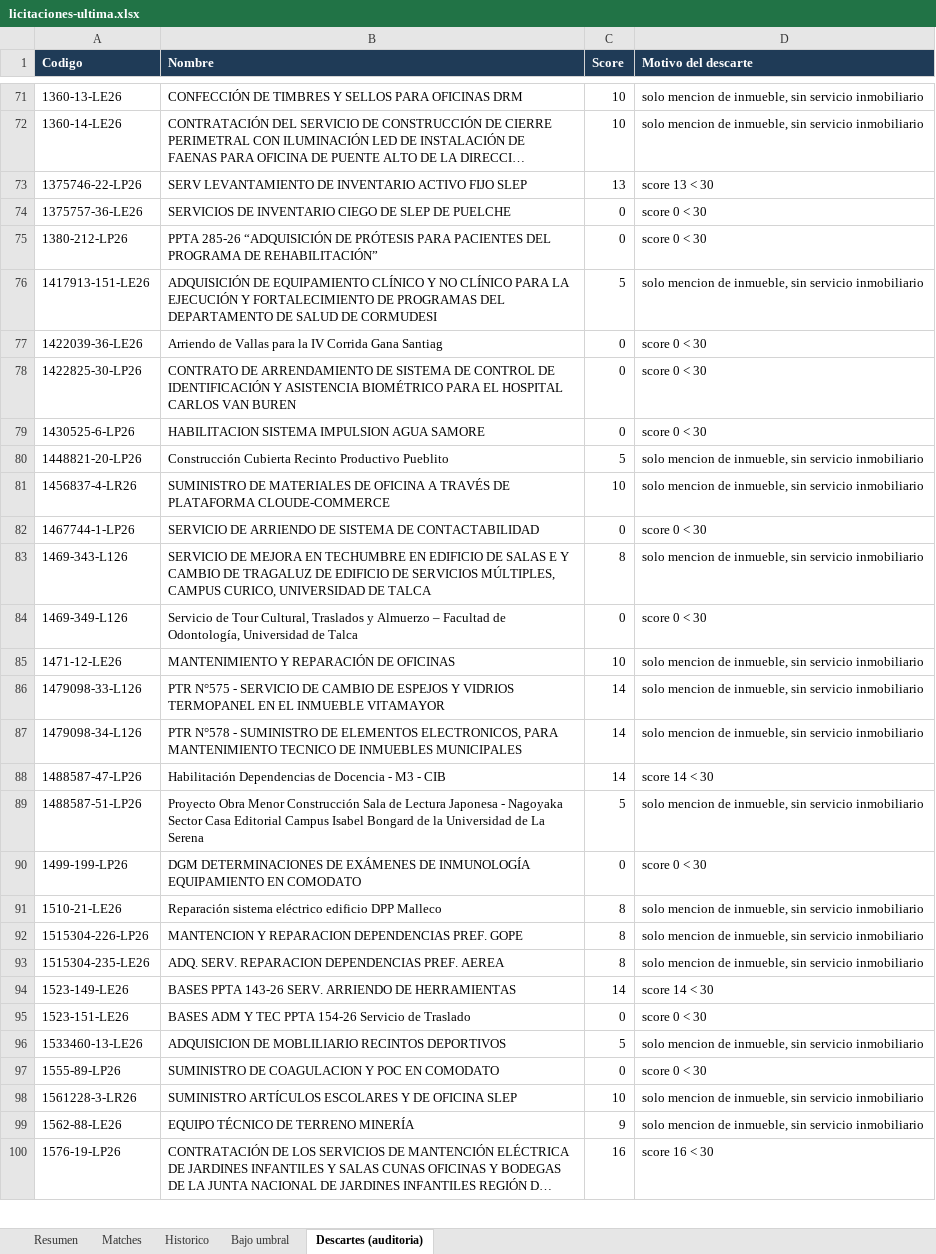
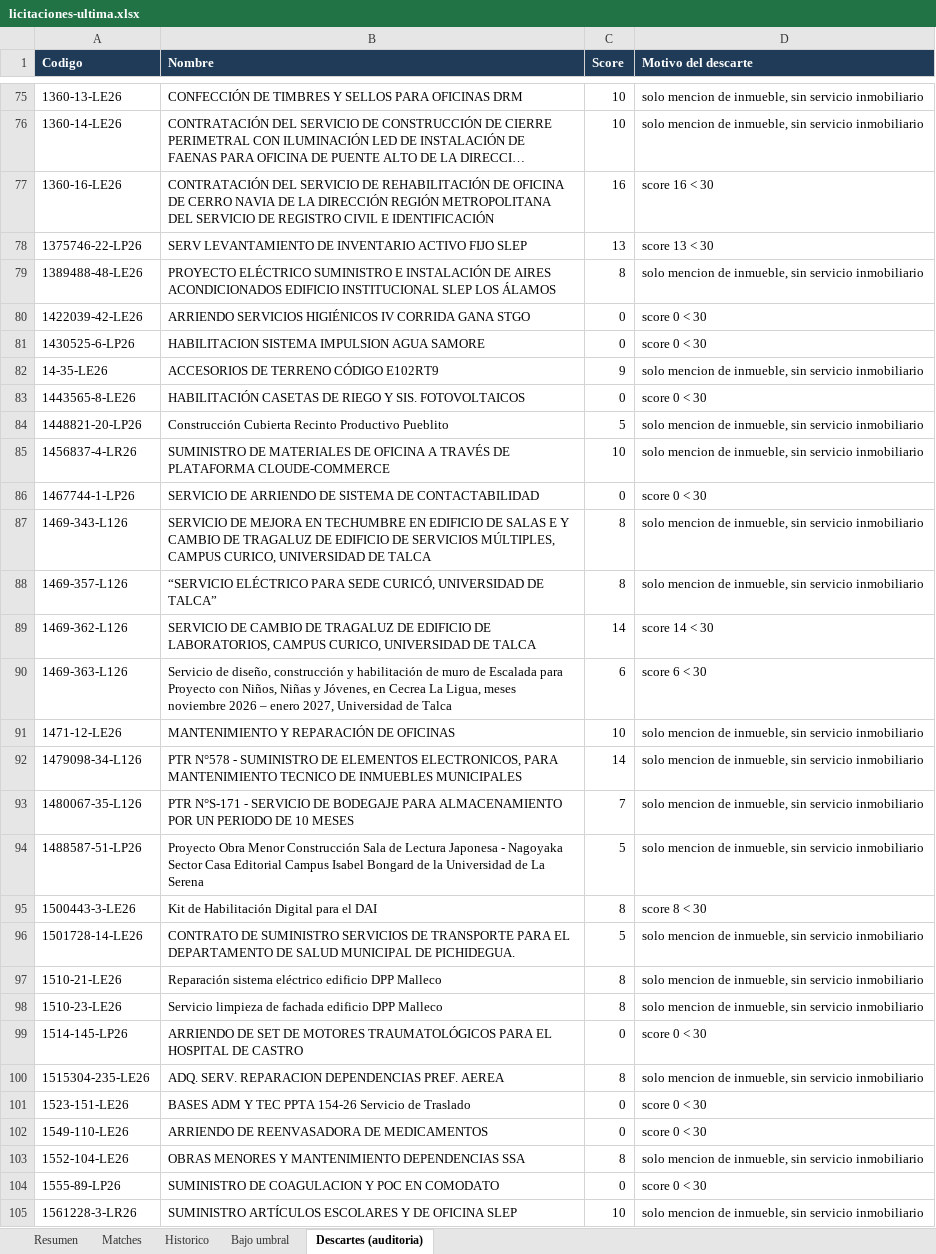
Before and after one commit to Strolj-Oderlink/radar-licitaciones, an Excel workbook: docs/licitaciones-ultima.xlsx, sheet Descartes (auditoria), drawn as a sheet; only a part is shown, gaps mark what is left out; the shorter side is filled out with more unchanged rows; long unchanged cells end in …; values as stored, in another font and other column widths than the file's, no borders; removed rows and columns are numbered as before the commit, all else as after; the diff covers the shown part only; the diff names each change by its address in the sheet, - before the commit and + after, or states it on an @@ line.

```diff
--- a/docs/licitaciones-ultima.xlsx (sheet Descartes (auditoria))
+++ b/docs/licitaciones-ultima.xlsx (sheet Descartes (auditoria))
+row 77: 1360-16-LE26 | CONTRATACIÓN DEL SERVICIO DE REHABILITACIÓN DE OFICINA DE CERRO NAVIA DE LA DIRECCIÓN REGIÓN METROPOLITANA DEL SERVICIO DE REGISTRO CIVIL E IDENTIFICACIÓN | 16 | score 16 < 30
-row 74: 1375757-36-LE26 | SERVICIOS DE INVENTARIO CIEGO DE SLEP DE PUELCHE | 0 | score 0 < 30
-row 75: 1380-212-LP26 | PPTA 285-26 “ADQUISICIÓN DE PRÓTESIS PARA PACIENTES DEL PROGRAMA DE REHABILITACIÓN” | 0 | score 0 < 30
-row 76: 1417913-151-LE26 | ADQUISICIÓN DE EQUIPAMIENTO CLÍNICO Y NO CLÍNICO PARA LA EJECUCIÓN Y FORTALECIMIENTO DE PROGRAMAS DEL DEPARTAMENTO DE SALUD DE CORMUDESI | 5 | solo mencion de inmueble, sin servicio inmobiliario
-row 77: 1422039-36-LE26 | Arriendo de Vallas para la IV Corrida Gana Santiag | 0 | score 0 < 30
+row 79: 1389488-48-LE26 | PROYECTO ELÉCTRICO SUMINISTRO E INSTALACIÓN DE AIRES ACONDICIONADOS EDIFICIO INSTITUCIONAL SLEP LOS ÁLAMOS | 8 | solo mencion de inmueble, sin servicio inmobiliario
-A80 (Codigo): 1422825-30-LP26
+A80 (Codigo): 1422039-42-LE26
-B80 (Nombre): CONTRATO DE ARRENDAMIENTO DE SISTEMA DE CONTROL DE IDENTIFICACIÓN Y ASISTENCIA BIOMÉTRICO PARA EL HOSPITAL CARLOS VAN BUREN
+B80 (Nombre): ARRIENDO SERVICIOS HIGIÉNICOS IV CORRIDA GANA STGO
+row 82: 14-35-LE26 | ACCESORIOS DE TERRENO CÓDIGO E102RT9 | 9 | solo mencion de inmueble, sin servicio inmobiliario
+row 83: 1443565-8-LE26 | HABILITACIÓN CASETAS DE RIEGO Y SIS. FOTOVOLTAICOS | 0 | score 0 < 30
-row 84: 1469-349-L126 | Servicio de Tour Cultural, Traslados y Almuerzo – Facultad de Odontología, Universidad de Talca | 0 | score 0 < 30
+row 88: 1469-357-L126 | “SERVICIO ELÉCTRICO PARA SEDE CURICÓ, UNIVERSIDAD DE TALCA” | 8 | solo mencion de inmueble, sin servicio inmobiliario
+row 89: 1469-362-L126 | SERVICIO DE CAMBIO DE TRAGALUZ DE EDIFICIO DE LABORATORIOS, CAMPUS CURICO, UNIVERSIDAD DE TALCA | 14 | score 14 < 30
+row 90: 1469-363-L126 | Servicio de diseño, construcción y habilitación de muro de Escalada para Proyecto con Niños, Niñas y Jóvenes, en Cecrea La Ligua, meses noviembre 2026 – enero 2027, Universidad de Talca | 6 | score 6 < 30
-row 86: 1479098-33-L126 | PTR N°575 - SERVICIO DE CAMBIO DE ESPEJOS Y VIDRIOS TERMOPANEL EN EL INMUEBLE VITAMAYOR | 14 | solo mencion de inmueble, sin servicio inmobiliario
-row 88: 1488587-47-LP26 | Habilitación Dependencias de Docencia - M3 - CIB | 14 | score 14 < 30
+row 93: 1480067-35-L126 | PTR N°S-171 - SERVICIO DE BODEGAJE PARA ALMACENAMIENTO POR UN PERIODO DE 10 MESES | 7 | solo mencion de inmueble, sin servicio inmobiliario
-row 90: 1499-199-LP26 | DGM DETERMINACIONES DE EXÁMENES DE INMUNOLOGÍA EQUIPAMIENTO EN COMODATO | 0 | score 0 < 30
+row 95: 1500443-3-LE26 | Kit de Habilitación Digital para el DAI | 8 | score 8 < 30
+row 96: 1501728-14-LE26 | CONTRATO DE SUMINISTRO SERVICIOS DE TRANSPORTE PARA EL DEPARTAMENTO DE SALUD MUNICIPAL DE PICHIDEGUA. | 5 | solo mencion de inmueble, sin servicio inmobiliario
-A98 (Codigo): 1515304-226-LP26
+A98 (Codigo): 1510-23-LE26
-B98 (Nombre): MANTENCION Y REPARACION DEPENDENCIAS PREF. GOPE
+B98 (Nombre): Servicio limpieza de fachada edificio DPP Malleco
+row 99: 1514-145-LP26 | ARRIENDO DE SET DE MOTORES TRAUMATOLÓGICOS PARA EL HOSPITAL DE CASTRO | 0 | score 0 < 30
-row 94: 1523-149-LE26 | BASES PPTA 143-26 SERV. ARRIENDO DE HERRAMIENTAS | 14 | score 14 < 30
-row 96: 1533460-13-LE26 | ADQUISICION DE MOBLILIARIO RECINTOS DEPORTIVOS | 5 | solo mencion de inmueble, sin servicio inmobiliario
+row 102: 1549-110-LE26 | ARRIENDO DE REENVASADORA DE MEDICAMENTOS | 0 | score 0 < 30
+row 103: 1552-104-LE26 | OBRAS MENORES Y MANTENIMIENTO DEPENDENCIAS SSA | 8 | solo mencion de inmueble, sin servicio inmobiliario
```
Also changed, not shown: 106 added rows, 92 removed rows and 41 edited cells elsewhere in this sheet, sheet Matches, sheet Bajo umbral, sheet Historico, sheet Resumen, 5 other files.
